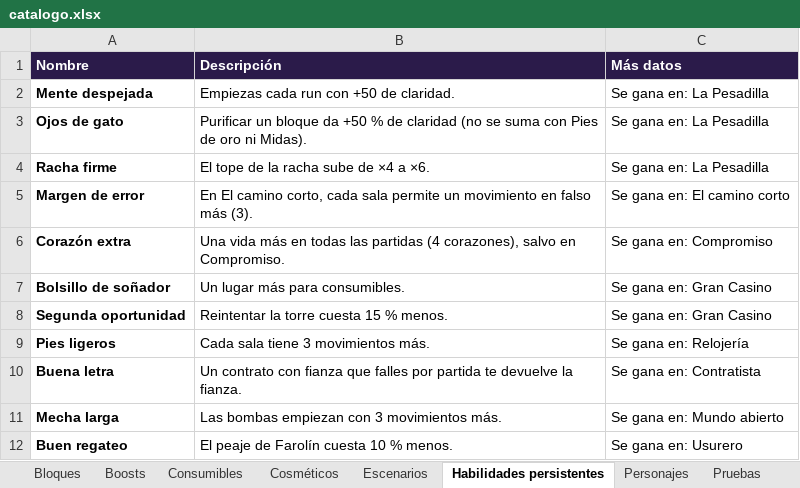
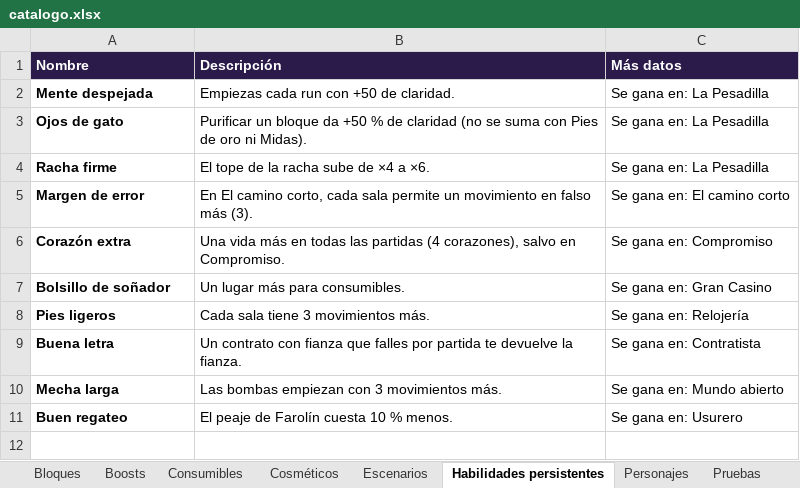
Before and after one commit to dante-sinesi/lucid-stakes, an Excel workbook: docs/catalogo.xlsx, sheet Habilidades persistentes, drawn as a sheet; values as stored, in another font and other column widths than the file's, no borders; the diff names each change by its address in the sheet, - before the commit and + after, or states it on an @@ line.

Commit message:
Sin costo en claridad al reiniciar: se borran restart_cost, RESTART_BASE, restart_discount, can_afford_restart, la habilidad Segunda oportunidad y los textos de la derrota que hablaban de claridad

```diff
--- a/docs/catalogo.xlsx (sheet Habilidades persistentes)
+++ b/docs/catalogo.xlsx (sheet Habilidades persistentes)
-row 8: Segunda oportunidad | Reintentar la torre cuesta 15 % menos. | Se gana en: Gran Casino
```
Also changed, not shown: sheet Escenarios, 16 other files.
